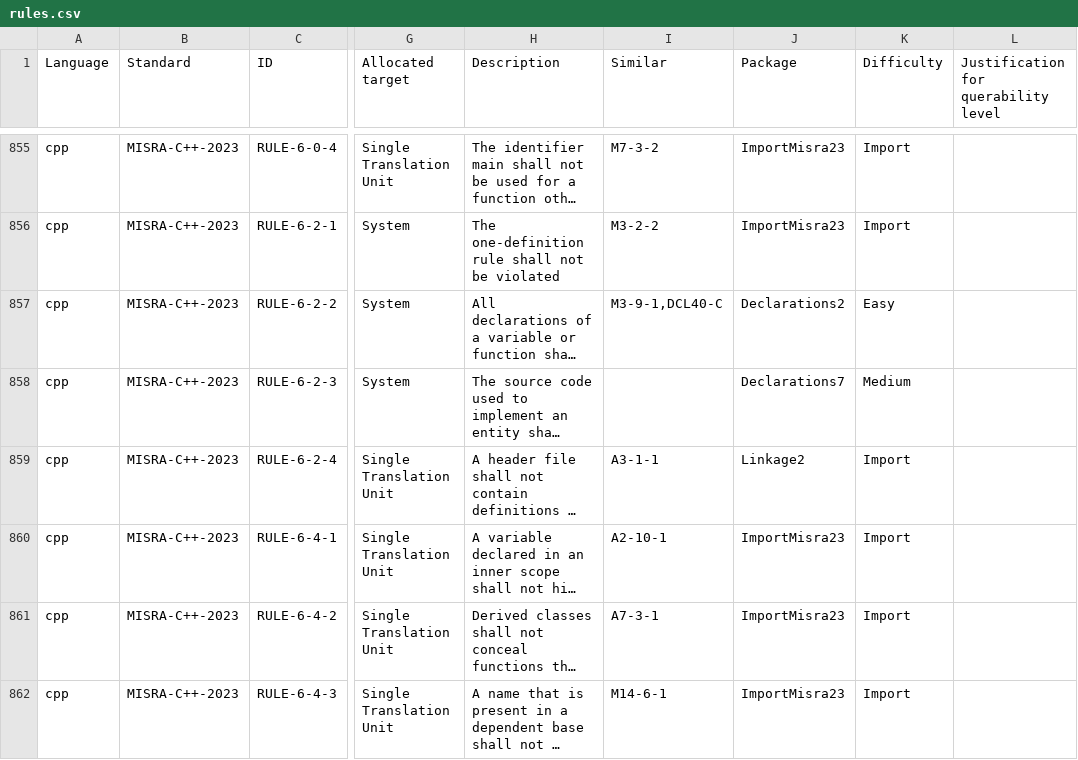
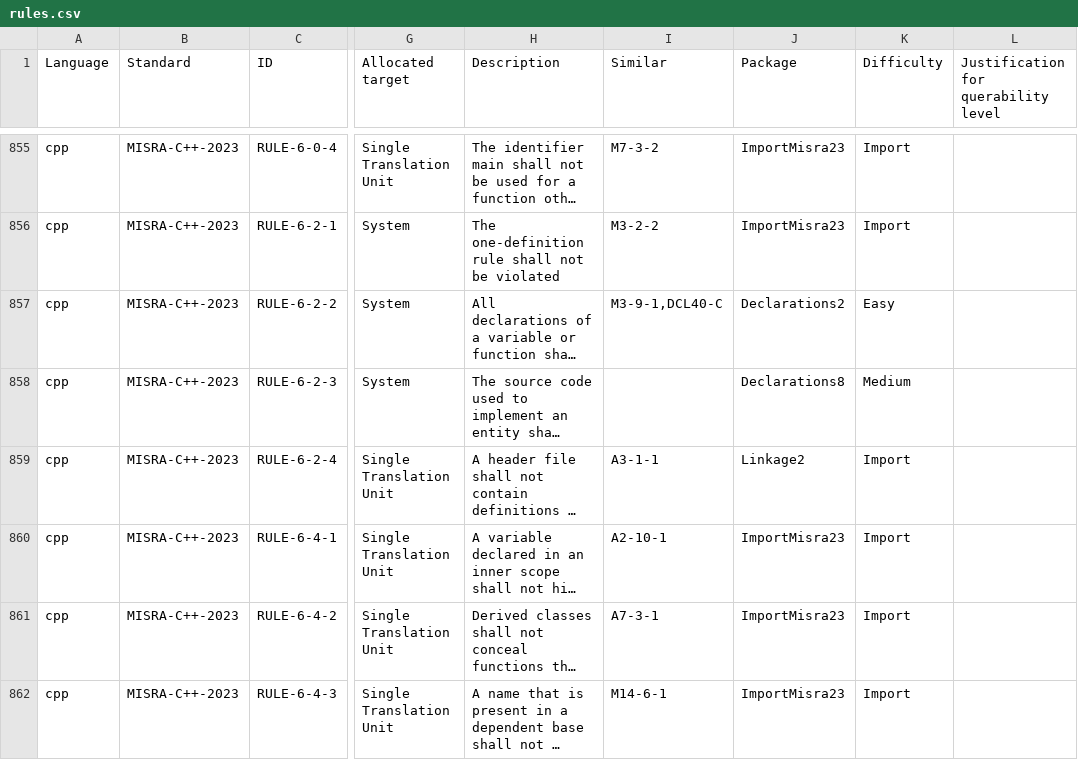
Before and after one commit to github/codeql-coding-standards, a CSV file: rules.csv, drawn as a sheet; only a part is shown, gaps mark what is left out; long unchanged cells end in …; the diff names each change by its address in the sheet, - before the commit and + after, or states it on an @@ line.

Commit message:
Add RULE-11-6-1

```diff
--- a/rules.csv
+++ b/rules.csv
-J858 (Package): Declarations7
+J858 (Package): Declarations8
```
Also changed, not shown: 7 other files.
